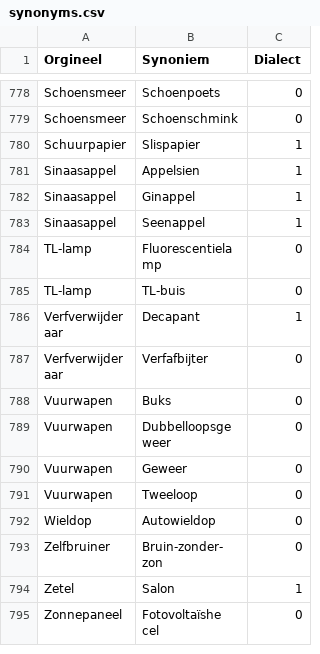
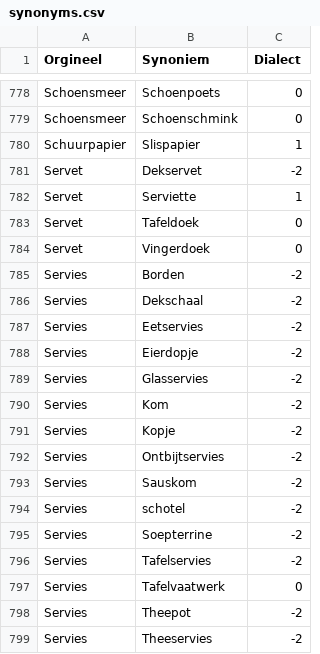
Before and after one commit to hapytex/afvalalfabet, a CSV file: data/synonyms.csv, drawn as a sheet; only a part is shown, gaps mark what is left out; the shorter side is filled out with more unchanged rows; the diff covers the shown part only; the diff names each change by its address in the sheet, - before the commit and + after, or states it on an @@ line.

Commit message:
synonyms 35a

```diff
--- a/data/synonyms.csv
+++ b/data/synonyms.csv
+row 781: Servet | Dekservet | -2
+row 782: Servet | Serviette | 1
+row 783: Servet | Tafeldoek | 0
+row 784: Servet | Vingerdoek | 0
+row 785: Servies | Borden | -2
+row 786: Servies | Dekschaal | -2
+row 787: Servies | Eetservies | -2
+row 788: Servies | Eierdopje | -2
+row 789: Servies | Glasservies | -2
+row 790: Servies | Kom | -2
+row 791: Servies | Kopje | -2
+row 792: Servies | Ontbijtservies | -2
+row 793: Servies | Sauskom | -2
+row 794: Servies | schotel | -2
+row 795: Servies | Soepterrine | -2
+row 796: Servies | Tafelservies | -2
+row 797: Servies | Tafelvaatwerk | 0
+row 798: Servies | Theepot | -2
+row 799: Servies | Theeservies | -2
```
Also changed, not shown: 10 added rows elsewhere in this file, data/data.csv.
